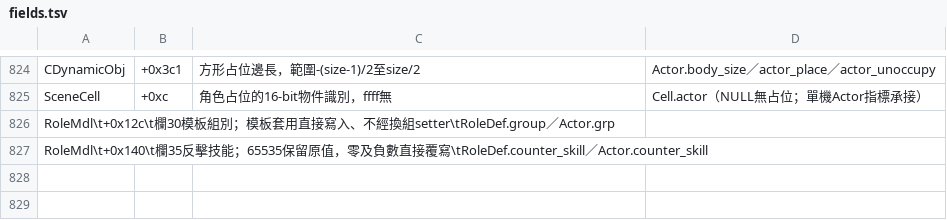
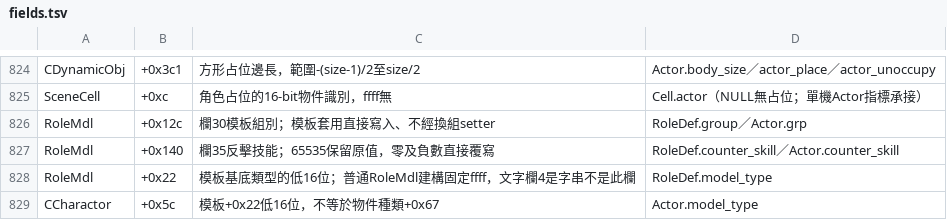
Before and after one commit to chanwunkong/SideTest, a TSV file: QinPort/tools/fields.tsv, drawn as a sheet; only a part is shown, gaps mark what is left out; removed rows and columns are numbered as before the commit, all else as after; the diff names each change by its address in the sheet, - before the commit and + after, or states it on an @@ line.

```diff
--- a/QinPort/tools/fields.tsv
+++ b/QinPort/tools/fields.tsv
-row 826: RoleMdl\t+0x12c\t欄30模板組別；模板套用直接寫入、不經換組setter\tRoleDef.group／Actor.grp
-row 827: RoleMdl\t+0x140\t欄35反擊技能；65535保留原值，零及負數直接覆寫\tRoleDef.counter_skill／Actor.counter_skill
+row 826: RoleMdl | +0x12c | 欄30模板組別；模板套用直接寫入、不經換組setter | RoleDef.group／Actor.grp
+row 827: RoleMdl | +0x140 | 欄35反擊技能；65535保留原值，零及負數直接覆寫 | RoleDef.counter_skill／Actor.counter_skill
+row 828: RoleMdl | +0x22 | 模板基底類型的低16位；普通RoleMdl建構固定ffff，文字欄4是字串不是此欄 | RoleDef.model_type
+row 829: CCharactor | +0x5c | 模板+0x22低16位，不等於物件種類+0x67 | Actor.model_type
```
Also changed, not shown: QinPort/FUNCS.tsv, QinPort/tools/roles.tsv, 7 other files.
